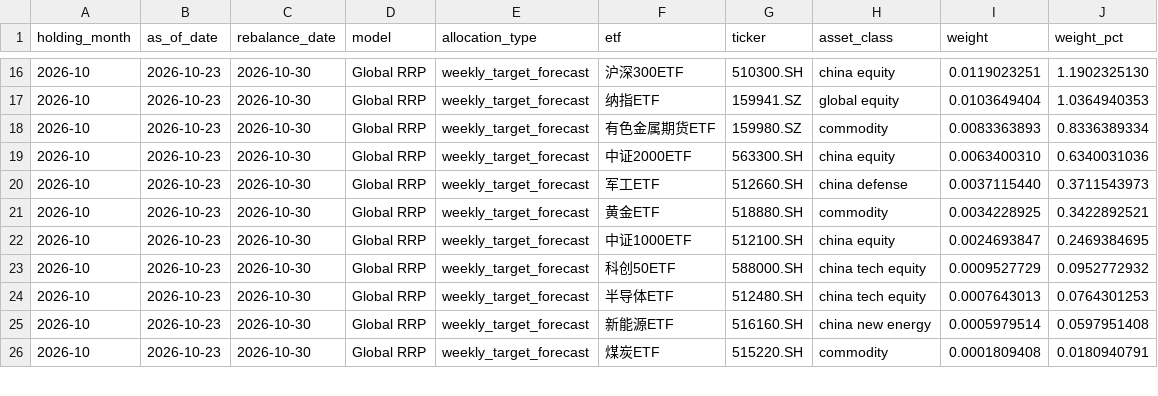
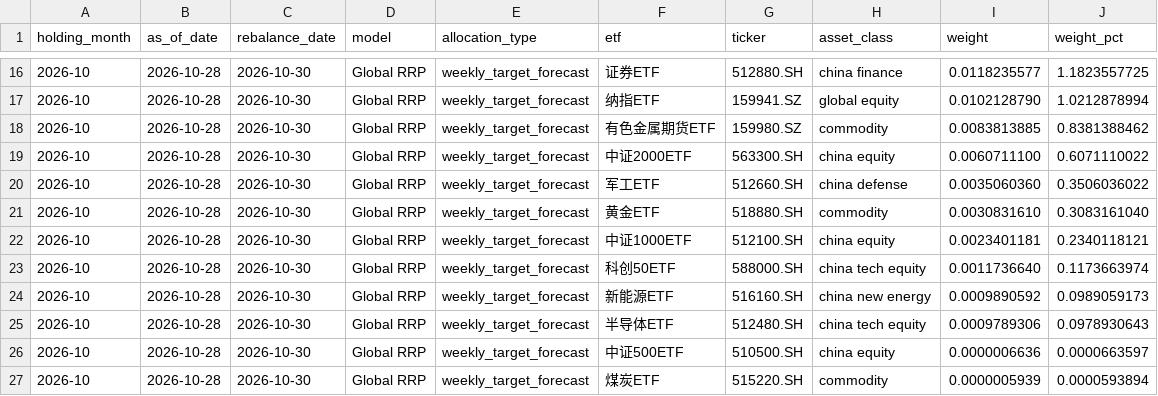
Before and after one commit to ericxuzhesheng/Relaxed-Risk-Parity-Research, a CSV file: results/tables/latest_holdings.csv, drawn as a sheet; only a part is shown, gaps mark what is left out; the diff covers the shown part only.

```diff
--- a/results/tables/latest_holdings.csv
+++ b/results/tables/latest_holdings.csv
@@ -16,11 +16,12 @@
-2026-10,2026-10-23,2026-10-30,Global RRP,weekly_target_forecast,沪深300ETF,510300.SH,china equity,0.0119023251,1.1902325130
-2026-10,2026-10-23,2026-10-30,Global RRP,weekly_target_forecast,纳指ETF,159941.SZ,global equity,0.0103649404,1.0364940353
-2026-10,2026-10-23,2026-10-30,Global RRP,weekly_target_forecast,有色金属期货ETF,159980.SZ,commodity,0.0083363893,0.8336389334
-2026-10,2026-10-23,2026-10-30,Global RRP,weekly_target_forecast,中证2000ETF,563300.SH,china equity,0.0063400310,0.6340031036
-2026-10,2026-10-23,2026-10-30,Global RRP,weekly_target_forecast,军工ETF,512660.SH,china defense,0.0037115440,0.3711543973
-2026-10,2026-10-23,2026-10-30,Global RRP,weekly_target_forecast,黄金ETF,518880.SH,commodity,0.0034228925,0.3422892521
-2026-10,2026-10-23,2026-10-30,Global RRP,weekly_target_forecast,中证1000ETF,512100.SH,china equity,0.0024693847,0.2469384695
-2026-10,2026-10-23,2026-10-30,Global RRP,weekly_target_forecast,科创50ETF,588000.SH,china tech equity,0.0009527729,0.0952772932
-2026-10,2026-10-23,2026-10-30,Global RRP,weekly_target_forecast,半导体ETF,512480.SH,china tech equity,0.0007643013,0.0764301253
-2026-10,2026-10-23,2026-10-30,Global RRP,weekly_target_forecast,新能源ETF,516160.SH,china new energy,0.0005979514,0.0597951408
-2026-10,2026-10-23,2026-10-30,Global RRP,weekly_target_forecast,煤炭ETF,515220.SH,commodity,0.0001809408,0.0180940791
+2026-10,2026-10-28,2026-10-30,Global RRP,weekly_target_forecast,证券ETF,512880.SH,china finance,0.0118235577,1.1823557725
+2026-10,2026-10-28,2026-10-30,Global RRP,weekly_target_forecast,纳指ETF,159941.SZ,global equity,0.0102128790,1.0212878994
+2026-10,2026-10-28,2026-10-30,Global RRP,weekly_target_forecast,有色金属期货ETF,159980.SZ,commodity,0.0083813885,0.8381388462
+2026-10,2026-10-28,2026-10-30,Global RRP,weekly_target_forecast,中证2000ETF,563300.SH,china equity,0.0060711100,0.6071110022
+2026-10,2026-10-28,2026-10-30,Global RRP,weekly_target_forecast,军工ETF,512660.SH,china defense,0.0035060360,0.3506036022
+2026-10,2026-10-28,2026-10-30,Global RRP,weekly_target_forecast,黄金ETF,518880.SH,commodity,0.0030831610,0.3083161040
+2026-10,2026-10-28,2026-10-30,Global RRP,weekly_target_forecast,中证1000ETF,512100.SH,china equity,0.0023401181,0.2340118121
+2026-10,2026-10-28,2026-10-30,Global RRP,weekly_target_forecast,科创50ETF,588000.SH,china tech equity,0.0011736640,0.1173663974
+2026-10,2026-10-28,2026-10-30,Global RRP,weekly_target_forecast,新能源ETF,516160.SH,china new energy,0.0009890592,0.0989059173
+2026-10,2026-10-28,2026-10-30,Global RRP,weekly_target_forecast,半导体ETF,512480.SH,china tech equity,0.0009789306,0.0978930643
+2026-10,2026-10-28,2026-10-30,Global RRP,weekly_target_forecast,中证500ETF,510500.SH,china equity,0.0000006636,0.0000663597
+2026-10,2026-10-28,2026-10-30,Global RRP,weekly_target_forecast,煤炭ETF,515220.SH,commodity,0.0000005939,0.0000593894
```
Also changed, not shown: 1 removed row and 59 edited cells elsewhere in this file, results/primary_diagnostics/primary_solver.csv, 17 other files.
